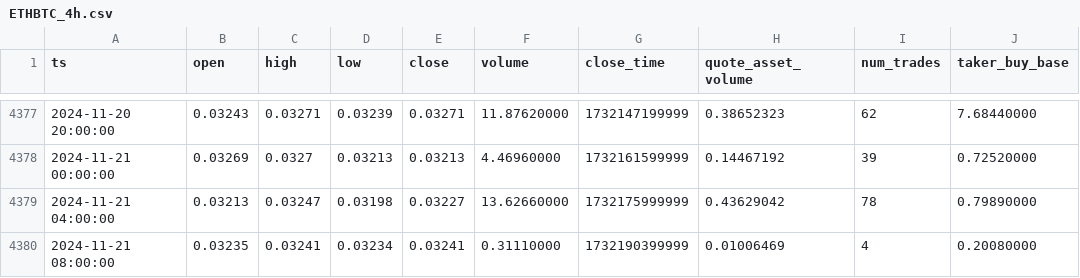
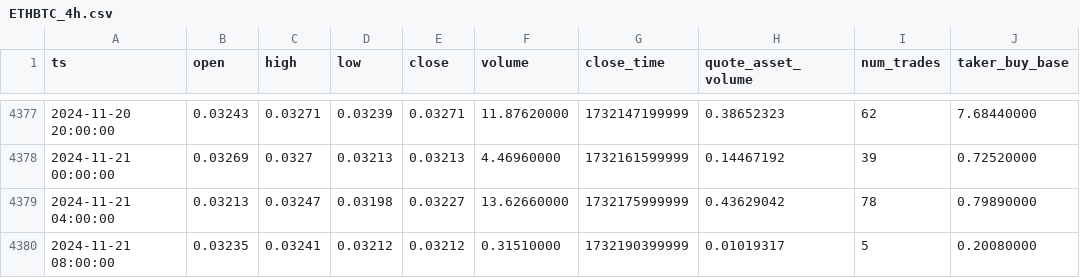
Before and after one commit to McNultyyy/BTC-Pair-OrderBlock-Finder, a CSV file: data/raw/ETHBTC_4h.csv, drawn as a sheet; only a part is shown, gaps mark what is left out; the diff names each change by its address in the sheet, - before the commit and + after, or states it on an @@ line.

```diff
--- a/data/raw/ETHBTC_4h.csv
+++ b/data/raw/ETHBTC_4h.csv
-D4380 (low): 0.03234
+D4380 (low): 0.03212
-E4380 (close): 0.03241
+E4380 (close): 0.03212
-F4380 (volume): 0.31110000
+F4380 (volume): 0.31510000
-H4380 (quote_asset_volume): 0.01006469
+H4380 (quote_asset_volume): 0.01019317
-I4380 (num_trades): 4
+I4380 (num_trades): 5
```
Also changed, not shown: data/raw/ADABTC_4h.csv, data/raw/AVAXBTC_4h.csv, 4 other files.
